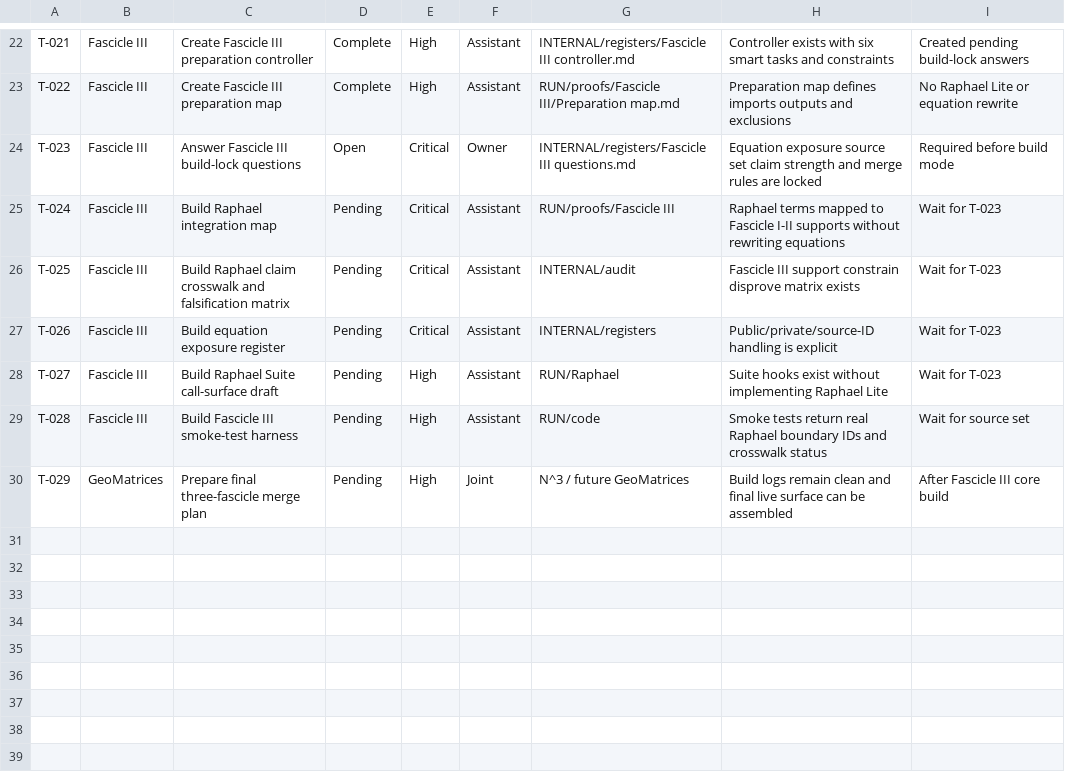
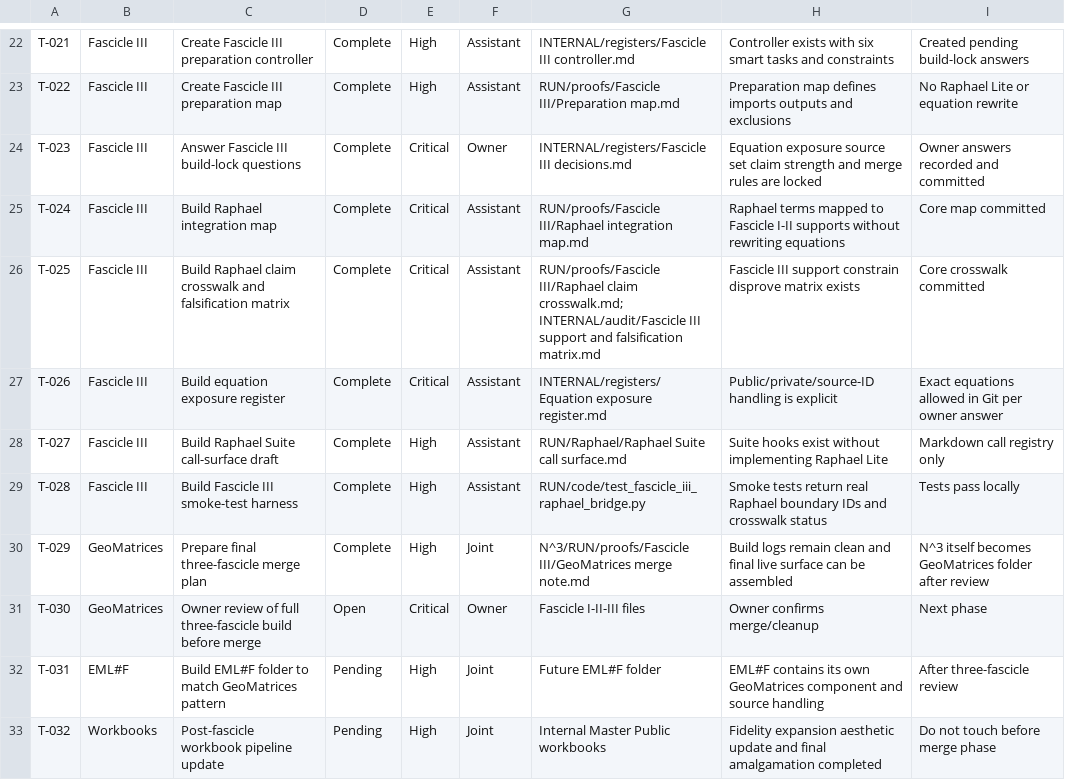
Before and after one commit to NCNBOUWER/Raphael, a CSV file: N^3/INTERNAL/registers/OPEN_TASKS.csv, drawn as a sheet; only a part is shown, gaps mark what is left out.

Commit message:
control: mark Fascicle III build tasks complete

```diff
--- a/N^3/INTERNAL/registers/OPEN_TASKS.csv
+++ b/N^3/INTERNAL/registers/OPEN_TASKS.csv
@@ -23,8 +23,11 @@ T-021,Fascicle III,Create Fascicle III preparation controller,Complete,High,Assi
 T-022,Fascicle III,Create Fascicle III preparation map,Complete,High,Assistant,RUN/proofs/Fascicle III/Preparation map.md,Preparation map defines imports outputs and exclusions,No Raphael Lite or equation rewrite
-T-023,Fascicle III,Answer Fascicle III build-lock questions,Open,Critical,Owner,INTERNAL/registers/Fascicle III questions.md,Equation exposure source set claim strength and merge rules are locked,Required before build mode
-T-024,Fascicle III,Build Raphael integration map,Pending,Critical,Assistant,RUN/proofs/Fascicle III,Raphael terms mapped to Fascicle I-II supports without rewriting equations,Wait for T-023
-T-025,Fascicle III,Build Raphael claim crosswalk and falsification matrix,Pending,Critical,Assistant,INTERNAL/audit,Fascicle III support constrain disprove matrix exists,Wait for T-023
-T-026,Fascicle III,Build equation exposure register,Pending,Critical,Assistant,INTERNAL/registers,Public/private/source-ID handling is explicit,Wait for T-023
-T-027,Fascicle III,Build Raphael Suite call-surface draft,Pending,High,Assistant,RUN/Raphael,Suite hooks exist without implementing Raphael Lite,Wait for T-023
-T-028,Fascicle III,Build Fascicle III smoke-test harness,Pending,High,Assistant,RUN/code,Smoke tests return real Raphael boundary IDs and crosswalk status,Wait for source set
-T-029,GeoMatrices,Prepare final three-fascicle merge plan,Pending,High,Joint,N^3 / future GeoMatrices,Build logs remain clean and final live surface can be assembled,After Fascicle III core build
+T-023,Fascicle III,Answer Fascicle III build-lock questions,Complete,Critical,Owner,INTERNAL/registers/Fascicle III decisions.md,Equation exposure source set claim strength and merge rules are locked,Owner answers recorded and committed
+T-024,Fascicle III,Build Raphael integration map,Complete,Critical,Assistant,RUN/proofs/Fascicle III/Raphael integration map.md,Raphael terms mapped to Fascicle I-II supports without rewriting equations,Core map committed
+T-025,Fascicle III,Build Raphael claim crosswalk and falsification matrix,Complete,Critical,Assistant,"RUN/proofs/Fascicle III/Raphael claim crosswalk.md; INTERNAL/audit/Fascicle III support and falsification matrix.md",Fascicle III support constrain disprove matrix exists,Core crosswalk committed
+T-026,Fascicle III,Build equation exposure register,Complete,Critical,Assistant,INTERNAL/registers/Equation exposure register.md,Public/private/source-ID handling is explicit,Exact equations allowed in Git per owner answer
+T-027,Fascicle III,Build Raphael Suite call-surface draft,Complete,High,Assistant,RUN/Raphael/Raphael Suite call surface.md,Suite hooks exist without implementing Raphael Lite,Markdown call registry only
+T-028,Fascicle III,Build Fascicle III smoke-test harness,Complete,High,Assistant,RUN/code/test_fascicle_iii_raphael_bridge.py,Smoke tests return real Raphael boundary IDs and crosswalk status,Tests pass locally
+T-029,GeoMatrices,Prepare final three-fascicle merge plan,Complete,High,Joint,N^3/RUN/proofs/Fascicle III/GeoMatrices merge note.md,Build logs remain clean and final live surface can be assembled,N^3 itself becomes GeoMatrices folder after review
+T-030,GeoMatrices,Owner review of full three-fascicle build before merge,Open,Critical,Owner,"Fascicle I-II-III files",Owner confirms merge/cleanup,Next phase
+T-031,EML#F,Build EML#F folder to match GeoMatrices pattern,Pending,High,Joint,Future EML#F folder,EML#F contains its own GeoMatrices component and source handling,After three-fascicle review
+T-032,Workbooks,Post-fascicle workbook pipeline update,Pending,High,Joint,"Internal Master Public workbooks",Fidelity expansion aesthetic update and final amalgamation completed,Do not touch before merge phase
```
